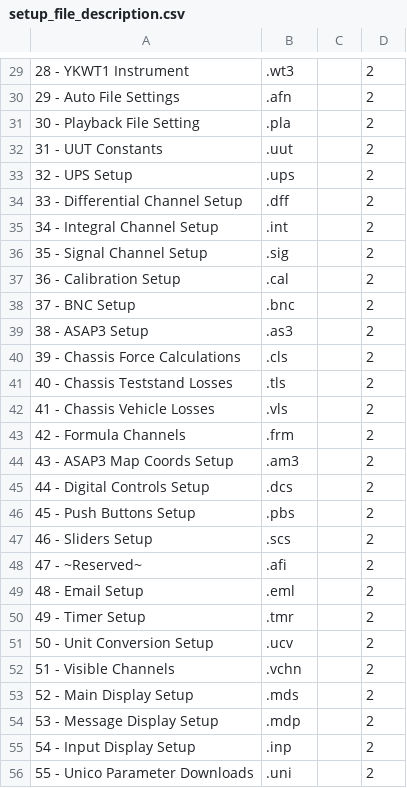
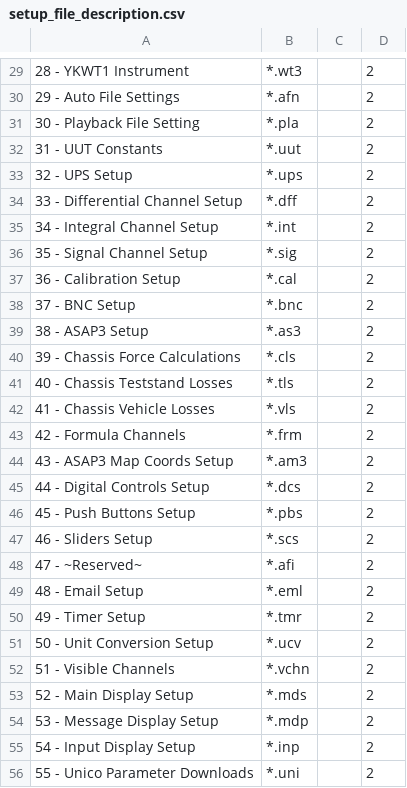
Before and after one commit to ngocminhdao88/REPS_Master_Setup_Migration, a CSV file: setup_file_description.csv, drawn as a sheet; only a part is shown, gaps mark what is left out; the diff covers the shown part only.

```diff
--- a/setup_file_description.csv
+++ b/setup_file_description.csv
@@ -29,28 +29,28 @@
-28 - YKWT1 Instrument,.wt3,,2
-29 - Auto File Settings,.afn,,2
-30 - Playback File Setting,.pla,,2
-31 - UUT Constants,.uut,,2
-32 - UPS Setup,.ups,,2
-33 - Differential Channel Setup,.dff,,2
-34 - Integral Channel Setup,.int,,2
-35 - Signal Channel Setup,.sig,,2
-36 - Calibration Setup,.cal,,2
-37 - BNC Setup,.bnc,,2
-38 - ASAP3 Setup,.as3,,2
-39 - Chassis Force Calculations,.cls,,2
-40 - Chassis Teststand Losses,.tls,,2
-41 - Chassis Vehicle Losses,.vls,,2
-42 - Formula Channels,.frm,,2
-43 - ASAP3 Map Coords Setup,.am3,,2
-44 - Digital Controls Setup,.dcs,,2
-45 - Push Buttons Setup,.pbs,,2
-46 - Sliders Setup,.scs,,2
-47 - ~Reserved~,.afi,,2
-48 - Email Setup,.eml,,2
-49 - Timer Setup,.tmr,,2
-50 - Unit Conversion Setup,.ucv,,2
-51 - Visible Channels,.vchn,,2
-52 - Main Display Setup,.mds,,2
-53 - Message Display Setup,.mdp,,2
-54 - Input Display Setup,.inp,,2
-55 - Unico Parameter Downloads,.uni,,2
+28 - YKWT1 Instrument,*.wt3,,2
+29 - Auto File Settings,*.afn,,2
+30 - Playback File Setting,*.pla,,2
+31 - UUT Constants,*.uut,,2
+32 - UPS Setup,*.ups,,2
+33 - Differential Channel Setup,*.dff,,2
+34 - Integral Channel Setup,*.int,,2
+35 - Signal Channel Setup,*.sig,,2
+36 - Calibration Setup,*.cal,,2
+37 - BNC Setup,*.bnc,,2
+38 - ASAP3 Setup,*.as3,,2
+39 - Chassis Force Calculations,*.cls,,2
+40 - Chassis Teststand Losses,*.tls,,2
+41 - Chassis Vehicle Losses,*.vls,,2
+42 - Formula Channels,*.frm,,2
+43 - ASAP3 Map Coords Setup,*.am3,,2
+44 - Digital Controls Setup,*.dcs,,2
+45 - Push Buttons Setup,*.pbs,,2
+46 - Sliders Setup,*.scs,,2
+47 - ~Reserved~,*.afi,,2
+48 - Email Setup,*.eml,,2
+49 - Timer Setup,*.tmr,,2
+50 - Unit Conversion Setup,*.ucv,,2
+51 - Visible Channels,*.vchn,,2
+52 - Main Display Setup,*.mds,,2
+53 - Message Display Setup,*.mdp,,2
+54 - Input Display Setup,*.inp,,2
+55 - Unico Parameter Downloads,*.uni,,2
```
Also changed, not shown: 46 edited cells elsewhere in this file, 11 other files.
